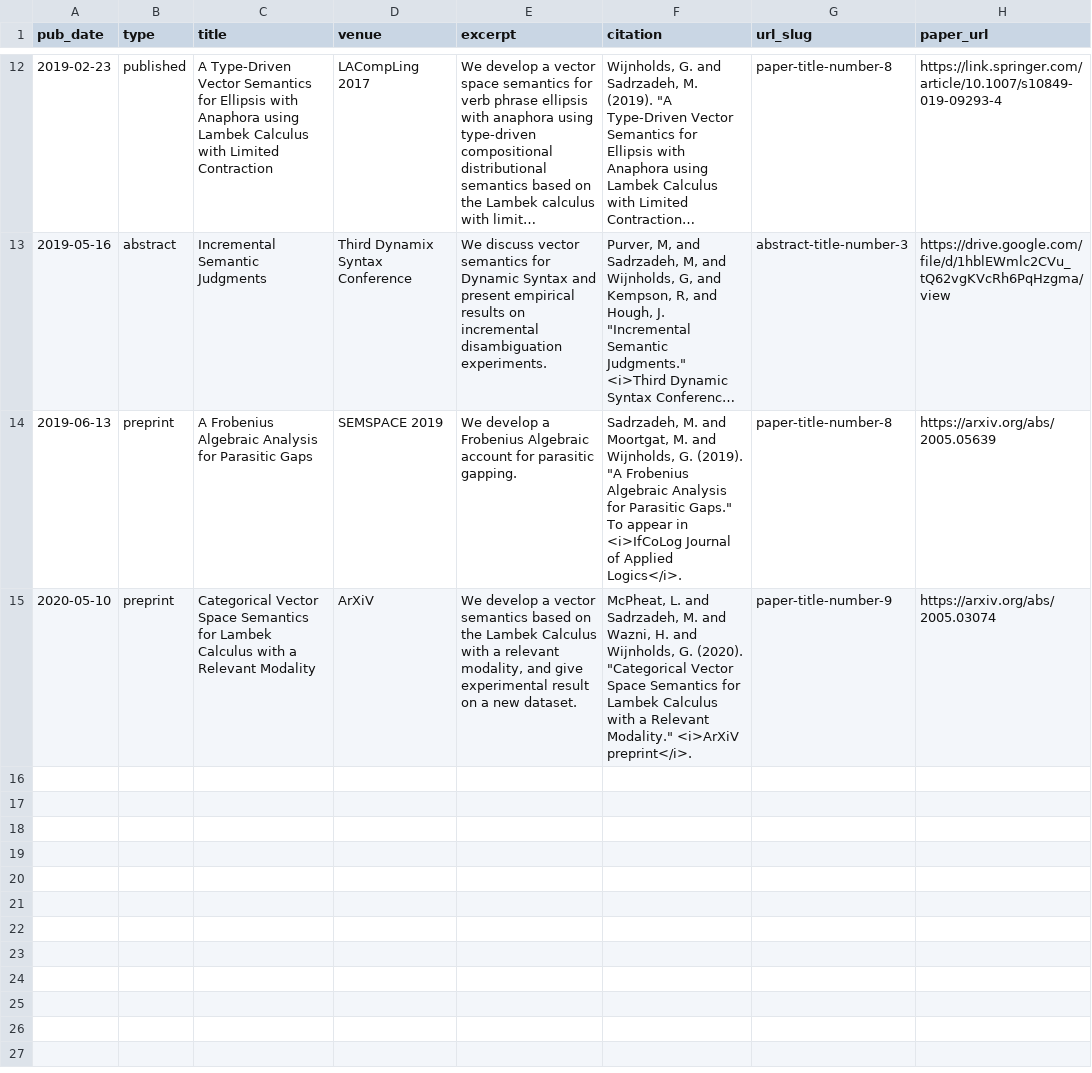
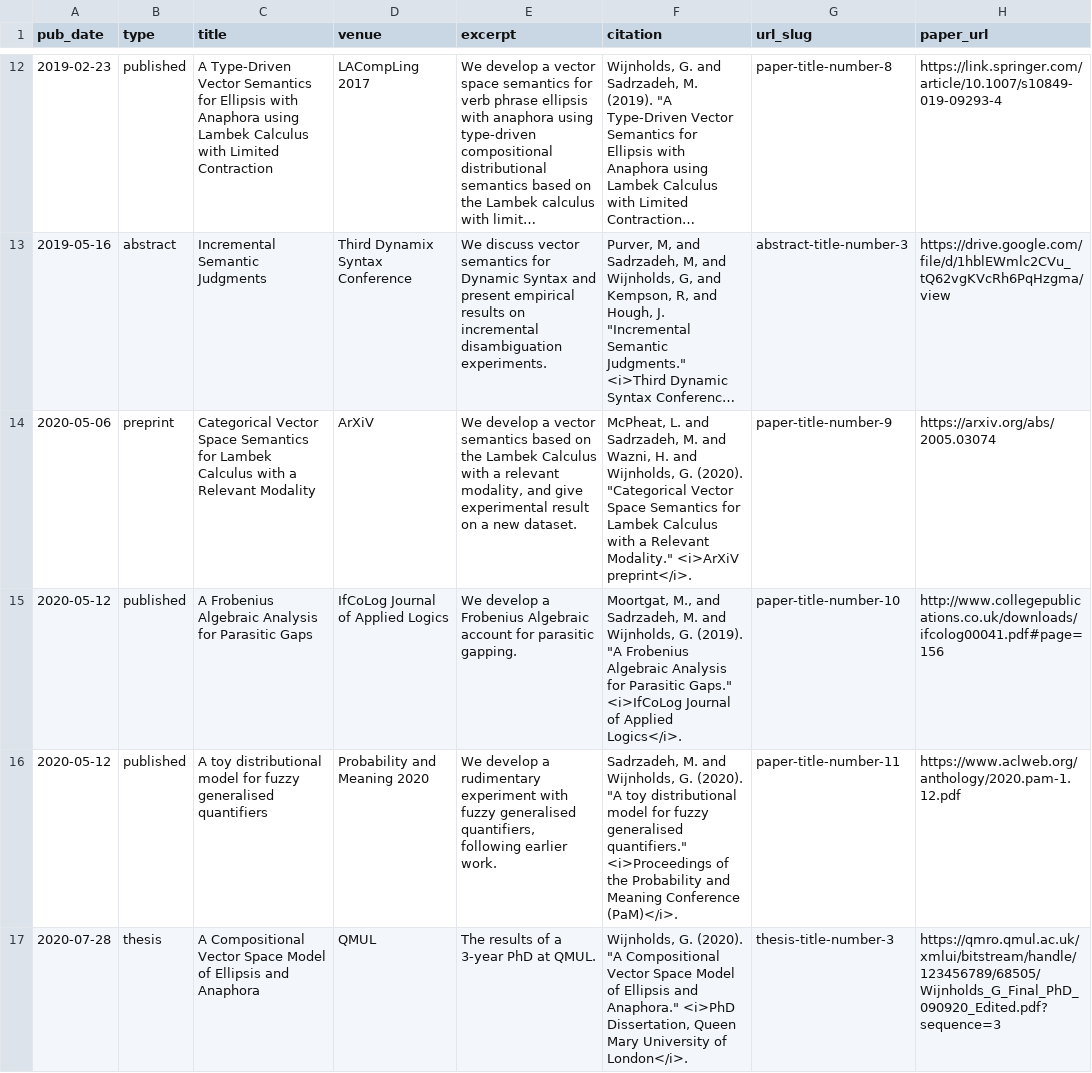
Before and after one commit to gijswijnholds/gijswijnholds.github.io, a TSV file: markdown_generator/publications.tsv, drawn as a sheet; only a part is shown, gaps mark what is left out; long unchanged cells end in …; removed rows and columns are numbered as before the commit, all else as after; the diff covers the shown part only; the diff names each change by its address in the sheet, - before the commit and + after, or states it on an @@ line.

```diff
--- a/markdown_generator/publications.tsv
+++ b/markdown_generator/publications.tsv
-row 14: 2019-06-13 | preprint | A Frobenius Algebraic Analysis for Parasitic Gaps | SEMSPACE 2019 | We develop a Frobenius Algebraic account for parasitic gapping. | Sadrzadeh, M. and Moortgat, M. and Wijnholds, G. (2019). "A Frobenius Algebraic Analysis for Parasitic Gaps." To appear in <i>IfCoLog Journal of Applied Logics</i>. | paper-title-number-8 | https://arxiv.org/abs/2005.05639
-A14 (pub_date): 2020-05-10
+A14 (pub_date): 2020-05-06
+row 15: 2020-05-12 | published | A Frobenius Algebraic Analysis for Parasitic Gaps | IfCoLog Journal of Applied Logics | We develop a Frobenius Algebraic account for parasitic gapping. | Moortgat, M., and Sadrzadeh, M. and Wijnholds, G. (2019). "A Frobenius Algebraic Analysis for Parasitic Gaps." <i>IfCoLog Journal of Applied Logics</i>. | paper-title-number-10 | http://www.collegepublications.co.uk/downloads/ifcolog00041.pdf#page=156
+row 16: 2020-05-12 | published | A toy distributional model for fuzzy generalised quantifiers | Probability and Meaning 2020 | We develop a rudimentary experiment with fuzzy generalised quantifiers, following earlier work. | Sadrzadeh, M. and Wijnholds, G. (2020). "A toy distributional model for fuzzy generalised quantifiers." <i>Proceedings of the Probability and Meaning Conference (PaM)</i>. | paper-title-number-11 | https://www.aclweb.org/anthology/2020.pam-1.12.pdf
+row 17: 2020-07-28 | thesis | A Compositional Vector Space Model of Ellipsis and Anaphora | QMUL | The results of a 3-year PhD at QMUL. | Wijnholds, G. (2020). "A Compositional Vector Space Model of Ellipsis and Anaphora." <i>PhD Dissertation, Queen Mary University of London</i>. | thesis-title-number-3 | https://qmro.qmul.ac.uk/xmlui/bitstream/handle/123456789/68505/Wijnholds_G_Final_PhD_090920_Edited.pdf?sequence=3
```
Also changed, not shown: 5 added rows elsewhere in this file, markdown_generator/talks.tsv, markdown_generator/teaching.tsv, 5 other files.
